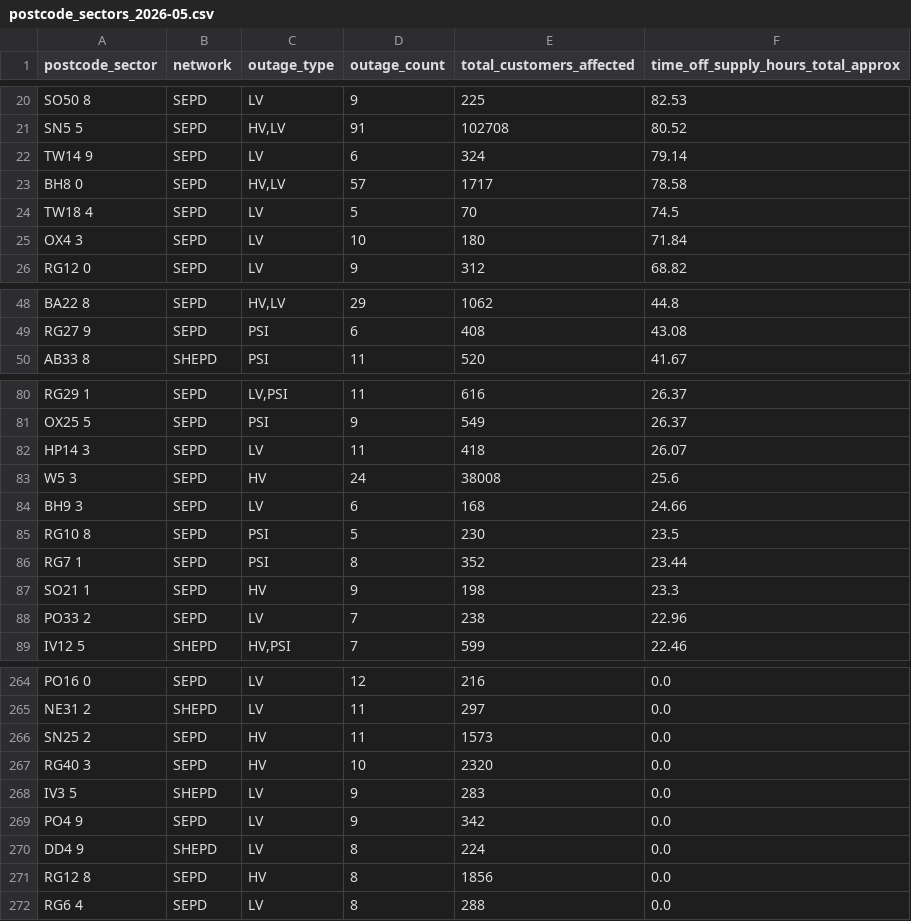
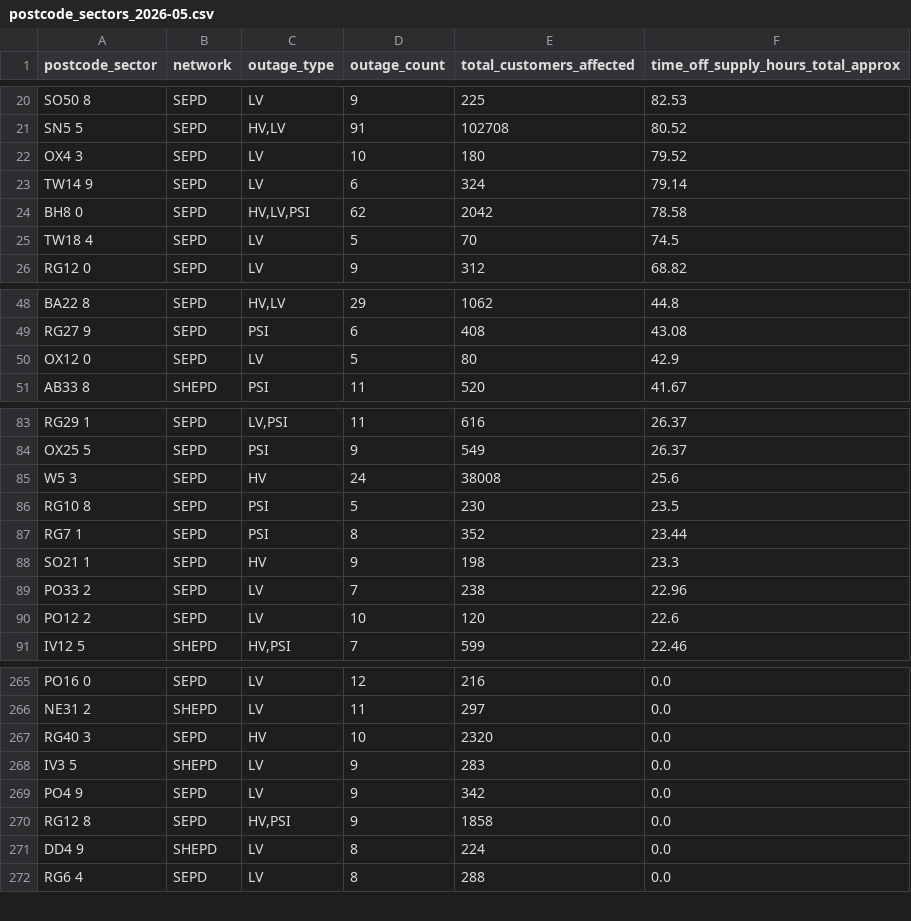
Before and after one commit to hatch-sse/powercuts-mvp, a CSV file: data/exports/sectors/postcode_sectors_2026-05.csv, drawn as a sheet; only a part is shown, gaps mark what is left out; the diff covers the shown part only.

```diff
--- a/data/exports/sectors/postcode_sectors_2026-05.csv
+++ b/data/exports/sectors/postcode_sectors_2026-05.csv
@@ -21,6 +21,6 @@ SO50 8,SEPD,LV,9,225,82.53
 SN5 5,SEPD,"HV,LV",91,102708,80.52
+OX4 3,SEPD,LV,10,180,79.52
 TW14 9,SEPD,LV,6,324,79.14
-BH8 0,SEPD,"HV,LV",57,1717,78.58
+BH8 0,SEPD,"HV,LV,PSI",62,2042,78.58
 TW18 4,SEPD,LV,5,70,74.5
-OX4 3,SEPD,LV,10,180,71.84
 RG12 0,SEPD,LV,9,312,68.82
@@ -49,2 +49,3 @@ BA22 8,SEPD,"HV,LV",29,1062,44.8
 RG27 9,SEPD,PSI,6,408,43.08
+OX12 0,SEPD,LV,5,80,42.9
 AB33 8,SHEPD,PSI,11,520,41.67
@@ -81,5 +84,3 @@ RG29 1,SEPD,"LV,PSI",11,616,26.37
 OX25 5,SEPD,PSI,9,549,26.37
-HP14 3,SEPD,LV,11,418,26.07
 W5 3,SEPD,HV,24,38008,25.6
-BH9 3,SEPD,LV,6,168,24.66
 RG10 8,SEPD,PSI,5,230,23.5
@@ -88,2 +89,3 @@ SO21 1,SEPD,HV,9,198,23.3
 PO33 2,SEPD,LV,7,238,22.96
+PO12 2,SEPD,LV,10,120,22.6
 IV12 5,SHEPD,"HV,PSI",7,599,22.46
@@ -265,3 +266,2 @@ PO16 0,SEPD,LV,12,216,0.0
 NE31 2,SHEPD,LV,11,297,0.0
-SN25 2,SEPD,HV,11,1573,0.0
 RG40 3,SEPD,HV,10,2320,0.0
@@ -269,4 +269,4 @@ IV3 5,SHEPD,LV,9,283,0.0
 PO4 9,SEPD,LV,9,342,0.0
+RG12 8,SEPD,"HV,PSI",9,1858,0.0
 DD4 9,SHEPD,LV,8,224,0.0
-RG12 8,SEPD,HV,8,1856,0.0
 RG6 4,SEPD,LV,8,288,0.0
```
Also changed, not shown: 7 added rows and 6 removed rows elsewhere in this file, data/exports/annual/postcodes_2026.csv, data/exports/annual/postcodes_current_year.csv, 7 other files.
